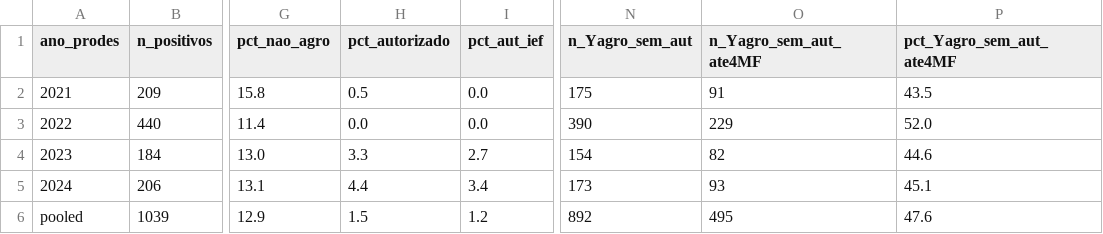
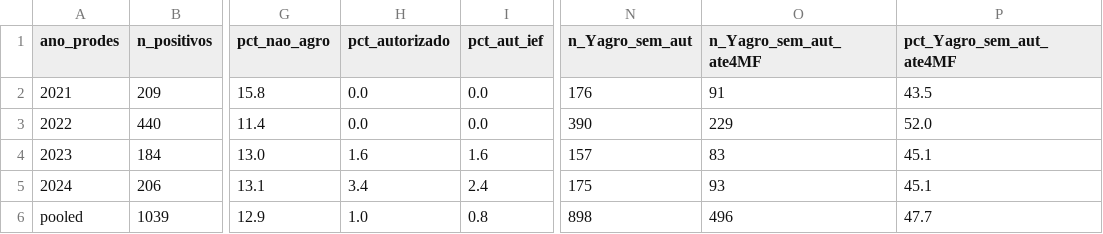
Before and after one commit to arthur22augusto/agrorisk, a CSV file: reports/07-gate/gate_vitrine.csv, drawn as a sheet; only a part is shown, gaps mark what is left out; the diff names each change by its address in the sheet, - before the commit and + after, or states it on an @@ line.

```diff
--- a/reports/07-gate/gate_vitrine.csv
+++ b/reports/07-gate/gate_vitrine.csv
-H2 (pct_autorizado): 0.5
+H2 (pct_autorizado): 0.0
-N2 (n_Yagro_sem_aut): 175
+N2 (n_Yagro_sem_aut): 176
-H4 (pct_autorizado): 3.3
+H4 (pct_autorizado): 1.6
-I4 (pct_aut_ief): 2.7
+I4 (pct_aut_ief): 1.6
-N4 (n_Yagro_sem_aut): 154
+N4 (n_Yagro_sem_aut): 157
-O4 (n_Yagro_sem_aut_ate4MF): 82
+O4 (n_Yagro_sem_aut_ate4MF): 83
-P4 (pct_Yagro_sem_aut_ate4MF): 44.6
+P4 (pct_Yagro_sem_aut_ate4MF): 45.1
-H5 (pct_autorizado): 4.4
+H5 (pct_autorizado): 3.4
-I5 (pct_aut_ief): 3.4
+I5 (pct_aut_ief): 2.4
-N5 (n_Yagro_sem_aut): 173
+N5 (n_Yagro_sem_aut): 175
-H6 (pct_autorizado): 1.5
+H6 (pct_autorizado): 1.0
-I6 (pct_aut_ief): 1.2
+I6 (pct_aut_ief): 0.8
-N6 (n_Yagro_sem_aut): 892
+N6 (n_Yagro_sem_aut): 898
-O6 (n_Yagro_sem_aut_ate4MF): 495
+O6 (n_Yagro_sem_aut_ate4MF): 496
-P6 (pct_Yagro_sem_aut_ate4MF): 47.6
+P6 (pct_Yagro_sem_aut_ate4MF): 47.7
```
Also changed, not shown: reports/07-gate/diag_vitrine.csv, reports/07-gate/sensibilidades_vitrine.csv, 12 other files.
